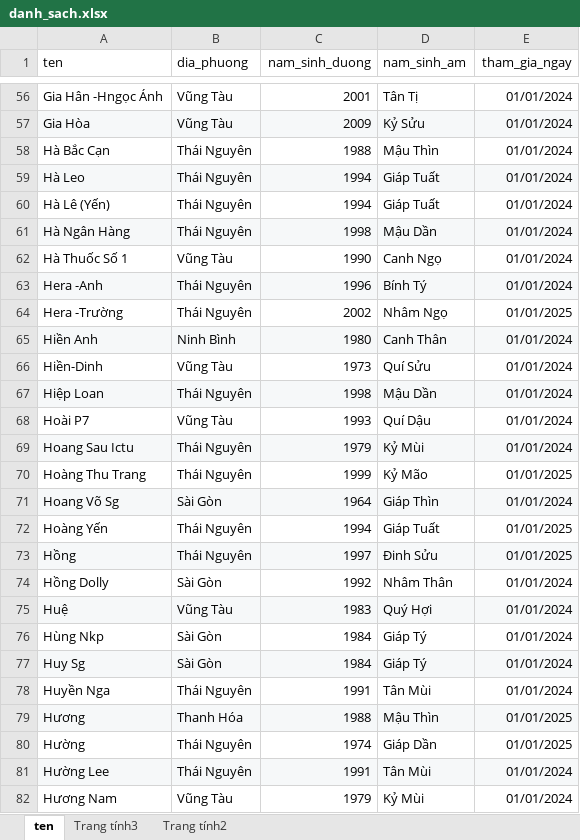
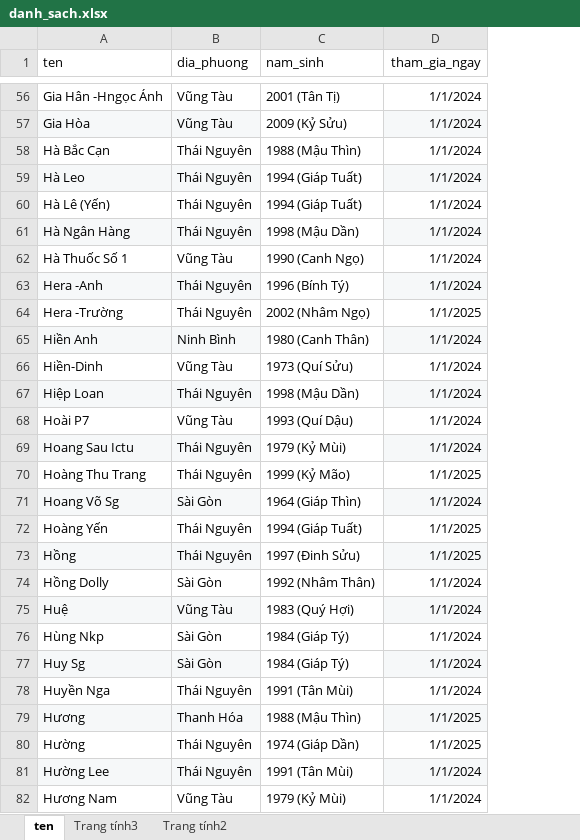
Before and after one commit to huyenhocvt/huyen_hoc_xuan_truong, an Excel workbook: data/danh_sach.xlsx, sheet ten, drawn as a sheet; only a part is shown, gaps mark what is left out; values as stored, in another font and other column widths than the file's, no borders; charts and pictures not drawn; removed rows and columns are numbered as before the commit, all else as after; the diff covers the shown part only; the diff names each change by its address in the sheet, - before the commit and + after, or states it on an @@ line.

```diff
--- a/data/danh_sach.xlsx (sheet ten)
+++ b/data/danh_sach.xlsx (sheet ten)
-column C (nam_sinh_duong), rows 56-82: 2001 | 2009 | 1988 | 1994 | 1994 | 1998 | 1990 | 1996 | 2002 | 1980 | 1973 | 1998 | 1993 | 1979 | 1999 | 1964 | 1994 | 1997 | 1992 | 1983 | 1984 | 1984 | 1991 | 1988 | 1974 | 1991 | 1979
-column D (nam_sinh_am), rows 56-82: Tân Tị | Kỷ Sửu | Mậu Thìn | Giáp Tuất | Giáp Tuất | Mậu Dần | Canh Ngọ | Bính Tý | Nhâm Ngọ | Canh Thân | Quí Sửu | Mậu Dần | Quí Dậu | Kỷ Mùi | Kỷ Mão | Giáp Thìn | Giáp Tuất | Đinh Sửu | Nhâm Thân | Quý Hợi | Giáp Tý | Giáp Tý | Tân Mùi | Mậu Thìn | Giáp Dần | Tân Mùi | Kỷ Mùi
+column C (nam_sinh), rows 56-82: 2001 (Tân Tị) | 2009 (Kỷ Sửu) | 1988 (Mậu Thìn) | 1994 (Giáp Tuất) | 1994 (Giáp Tuất) | 1998 (Mậu Dần) | 1990 (Canh Ngọ) | 1996 (Bính Tý) | 2002 (Nhâm Ngọ) | 1980 (Canh Thân) | 1973 (Quí Sửu) | 1998 (Mậu Dần) | 1993 (Quí Dậu) | 1979 (Kỷ Mùi) | 1999 (Kỷ Mão) | 1964 (Giáp Thìn) | 1994 (Giáp Tuất) | 1997 (Đinh Sửu) | 1992 (Nhâm Thân) | 1983 (Quý Hợi) | 1984 (Giáp Tý) | 1984 (Giáp Tý) | 1991 (Tân Mùi) | 1988 (Mậu Thìn) | 1974 (Giáp Dần) | 1991 (Tân Mùi) | 1979 (Kỷ Mùi)
-D56:D63 (tham_gia_ngay): 01/01/2024
+D56:D63 (tham_gia_ngay): 1/1/2024
-D64 (tham_gia_ngay): 01/01/2025
+D64 (tham_gia_ngay): 1/1/2025
-D65:D69 (tham_gia_ngay): 01/01/2024
+D65:D69 (tham_gia_ngay): 1/1/2024
-D70 (tham_gia_ngay): 01/01/2025
+D70 (tham_gia_ngay): 1/1/2025
-D71 (tham_gia_ngay): 01/01/2024
+D71 (tham_gia_ngay): 1/1/2024
-D72:D73 (tham_gia_ngay): 01/01/2025
+D72:D73 (tham_gia_ngay): 1/1/2025
-D74:D78 (tham_gia_ngay): 01/01/2024
+D74:D78 (tham_gia_ngay): 1/1/2024
-D79:D80 (tham_gia_ngay): 01/01/2025
+D79:D80 (tham_gia_ngay): 1/1/2025
-D81:D82 (tham_gia_ngay): 01/01/2024
+D81:D82 (tham_gia_ngay): 1/1/2024
```
Also changed, not shown: 174 edited cells elsewhere in this sheet, charts or pictures.
